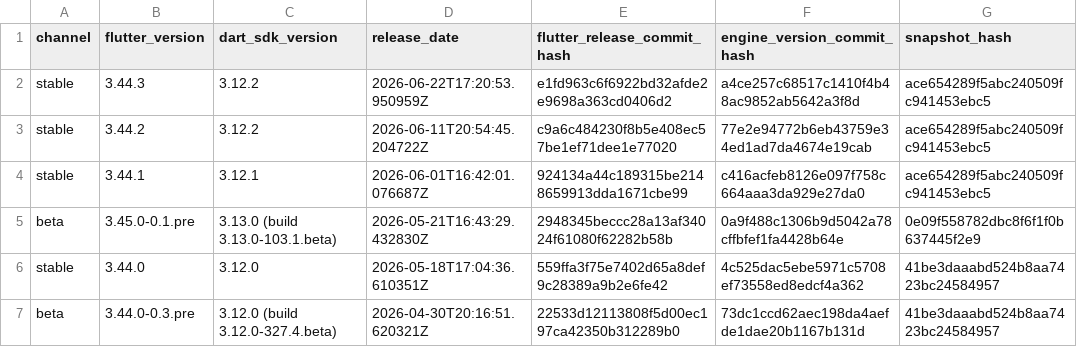
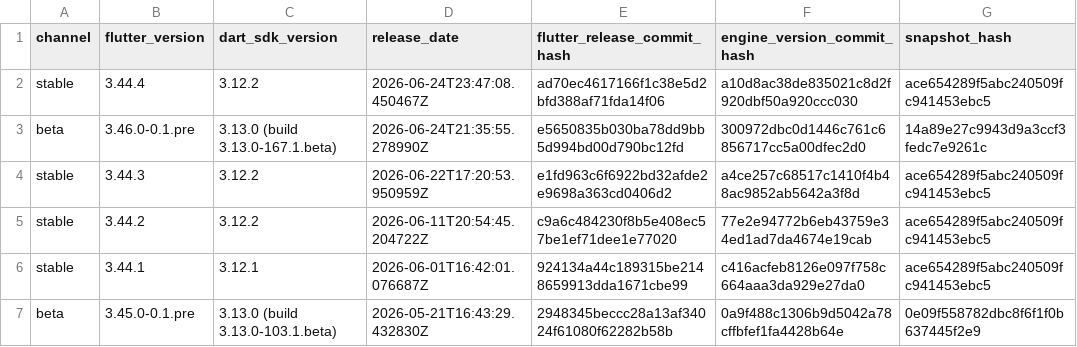
Before and after one commit to artembark/flutter_engine_snapshot_parser, a CSV file: output/enginehash.csv, drawn as a sheet; only a part is shown; the shorter side is filled out with more unchanged rows; the diff names each change by its address in the sheet, - before the commit and + after, or states it on an @@ line.

Commit message:
feat: update Flutter engine snapshots - 2026-06-25 07:21:15 UTC

```diff
--- a/output/enginehash.csv
+++ b/output/enginehash.csv
+row 2: stable | 3.44.4 | 3.12.2 | 2026-06-24T23:47:08.450467Z | ad70ec4617166f1c38e5d2bfd388af71fda14f06 | a10d8ac38de835021c8d2f920dbf50a920ccc030 | ace654289f5abc240509fc941453ebc5
+row 3: beta | 3.46.0-0.1.pre | 3.13.0 (build 3.13.0-167.1.beta) | 2026-06-24T21:35:55.278990Z | e5650835b030ba78dd9bb5d994bd00d790bc12fd | 300972dbc0d1446c761c6856717cc5a00dfec2d0 | 14a89e27c9943d9a3ccf3fedc7e9261c
```
